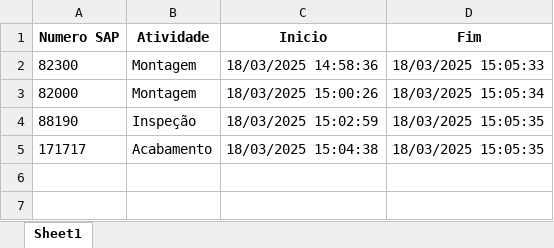
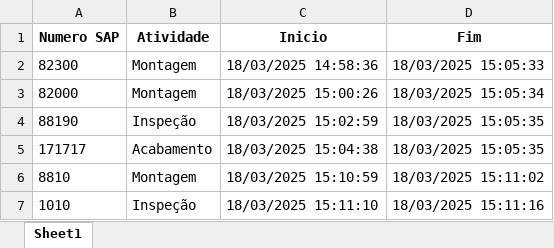
Before and after one commit to mlacerdapt/Atividades_Controle, an Excel workbook: tarefas.xlsx, sheet Sheet1, drawn as a sheet; values as stored, in another font and other column widths than the file's, no borders; the diff names each change by its address in the sheet, - before the commit and + after, or states it on an @@ line.

```diff
--- a/tarefas.xlsx (sheet Sheet1)
+++ b/tarefas.xlsx (sheet Sheet1)
+row 6: 8810 | Montagem | 18/03/2025 15:10:59 | 18/03/2025 15:11:02
+row 7: 1010 | Inspeção | 18/03/2025 15:11:10 | 18/03/2025 15:11:16
```
Also changed, not shown: 2 other files.
